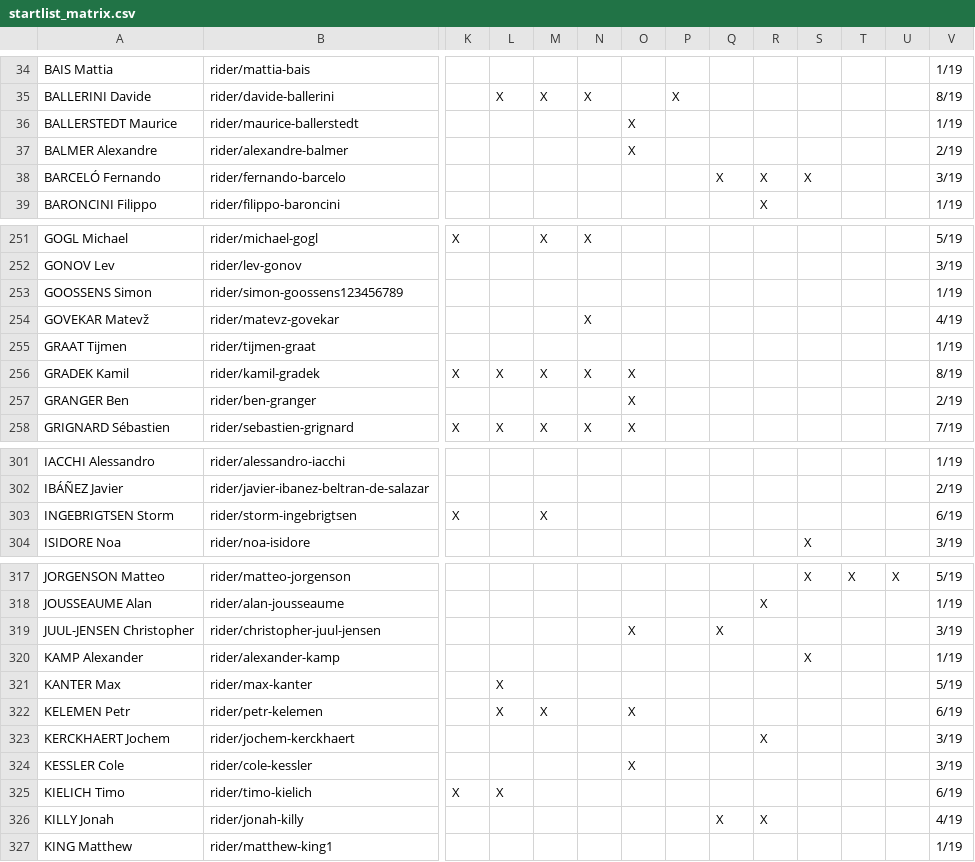
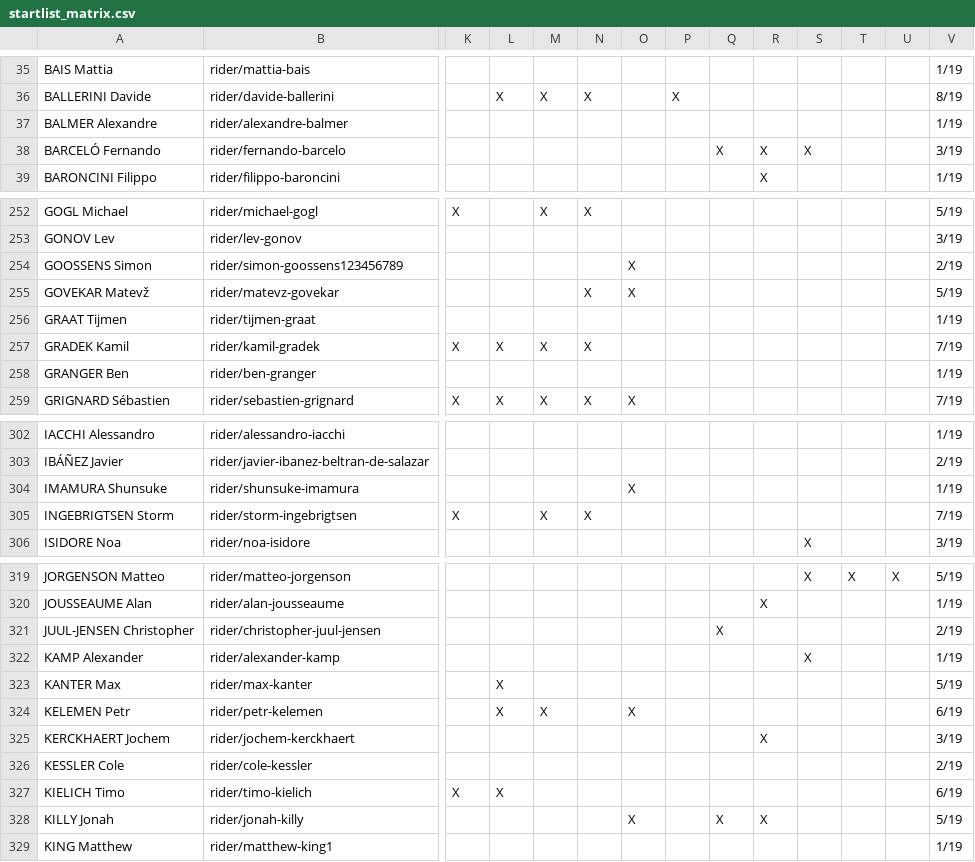
Before and after one commit to nigellindemann-dev/wm26, a CSV file: output/startlist_matrix.csv, drawn as a sheet; only a part is shown, gaps mark what is left out; removed rows and columns are numbered as before the commit, all else as after; rows hold the shown columns only; the diff covers the shown part only; the diff names each change by its address in the sheet, - before the commit and + after, or states it on an @@ line.

```diff
--- a/output/startlist_matrix.csv
+++ b/output/startlist_matrix.csv
-row 36: BALLERSTEDT Maurice | rider/maurice-ballerstedt |  |  |  |  | X |  |  |  |  |  |  | 1/19
-O37: X
+O37: (empty)
-V37: 2/19
+V37: 1/19
-O254:O255: (empty)
+O254:O255: X
-V254: 1/19
+V254: 2/19
-V255: 4/19
+V255: 5/19
-O257:O258: X
+O257:O258: (empty)
-V257: 8/19
+V257: 7/19
-V258: 2/19
+V258: 1/19
+row 304: IMAMURA Shunsuke | rider/shunsuke-imamura |  |  |  |  | X |  |  |  |  |  |  | 1/19
-N305: (empty)
+N305: X
-V305: 6/19
+V305: 7/19
-O321: X
+O321: (empty)
-V321: 3/19
+V321: 2/19
-O326: X
+O326: (empty)
-V326: 3/19
+V326: 2/19
-O328: (empty)
+O328: X
-V328: 4/19
+V328: 5/19
```
Also changed, not shown: 4 added rows, 3 removed rows and 68 edited cells elsewhere in this file, output/startlist_changes.csv, 2 other files.
